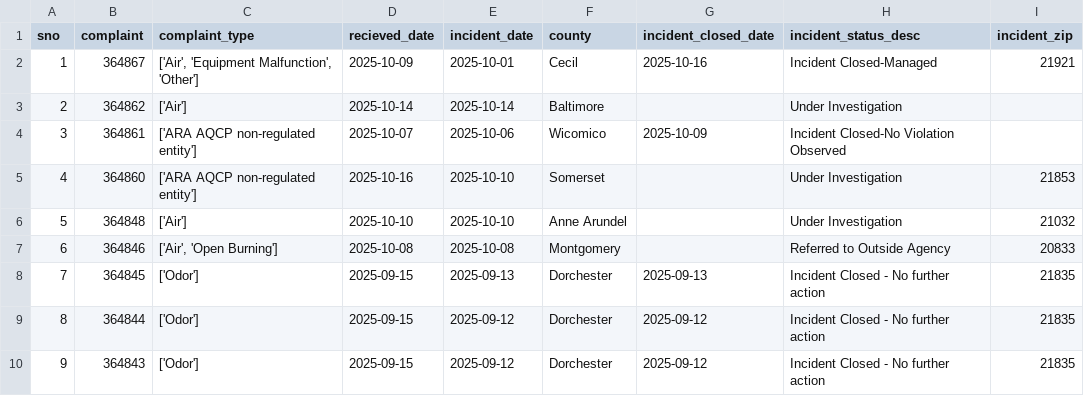
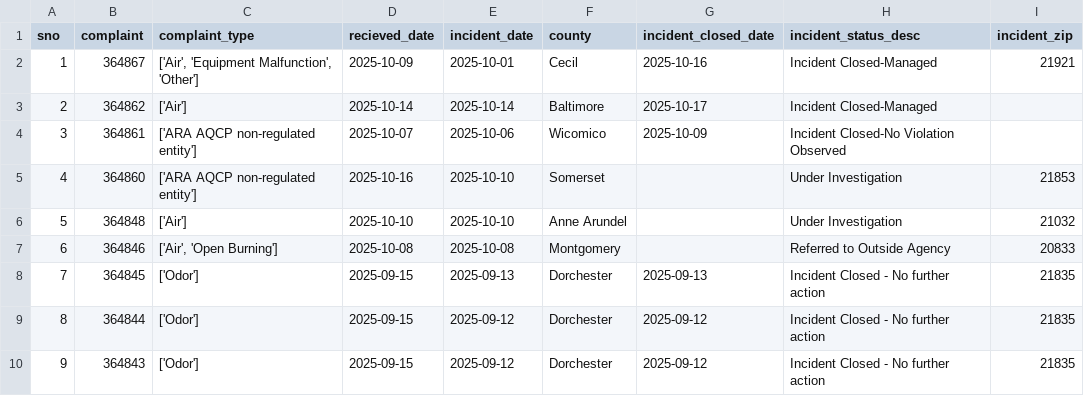
Before and after one commit to shmcminn/live-nicar-pipeline, a CSV file: exported_data/all_complaints.csv, drawn as a sheet; only a part is shown.

Commit message:
Automated commit from GitHub Actions

```diff
--- a/exported_data/all_complaints.csv
+++ b/exported_data/all_complaints.csv
@@ -2,3 +2,3 @@ sno,complaint,complaint_type,recieved_date,incident_date,county,incident_closed_
 1,364867,"['Air', 'Equipment Malfunction', 'Other']",2025-10-09,2025-10-01,Cecil,2025-10-16,Incident Closed-Managed,21921
-2,364862,['Air'],2025-10-14,2025-10-14,Baltimore,,Under Investigation,
+2,364862,['Air'],2025-10-14,2025-10-14,Baltimore,2025-10-17,Incident Closed-Managed,
 3,364861,['ARA AQCP non-regulated entity'],2025-10-07,2025-10-06,Wicomico,2025-10-09,Incident Closed-No Violation Observed,
```
